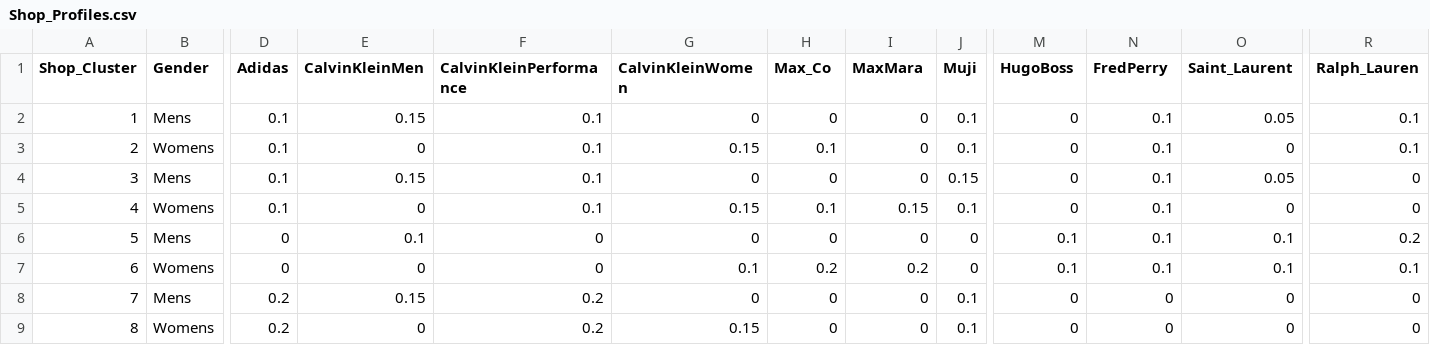
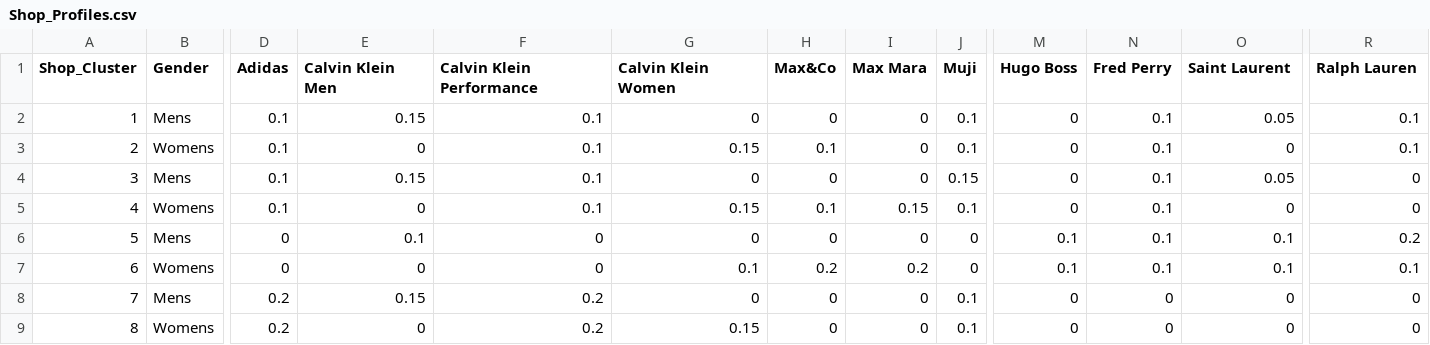
Before and after one commit to jyoonhk/Shop_Recommendation, a CSV file: 4. Deployment/testwithpages/csv/Shop_Profiles.csv, drawn as a sheet; only a part is shown, gaps mark what is left out; the diff names each change by its address in the sheet, - before the commit and + after, or states it on an @@ line.

Commit message:
Renamed 'Brands'
Updated shop names in:
- product_db.csv
- Shop_Profiles.csv
- User_db.csv
- apps.py

```diff
--- a/4. Deployment/testwithpages/csv/Shop_Profiles.csv
+++ b/4. Deployment/testwithpages/csv/Shop_Profiles.csv
-E1: CalvinKleinMen
+E1: Calvin Klein Men
-F1: CalvinKleinPerformance
+F1: Calvin Klein Performance
-G1: CalvinKleinWomen
+G1: Calvin Klein Women
-H1: Max_Co
+H1: Max&Co
-I1: MaxMara
+I1: Max Mara
-M1: HugoBoss
+M1: Hugo Boss
-N1: FredPerry
+N1: Fred Perry
-O1: Saint_Laurent
+O1: Saint Laurent
-R1: Ralph_Lauren
+R1: Ralph Lauren
```
Also changed, not shown: 4. Deployment/testwithpages/csv/User_db.csv, 3 other files.
